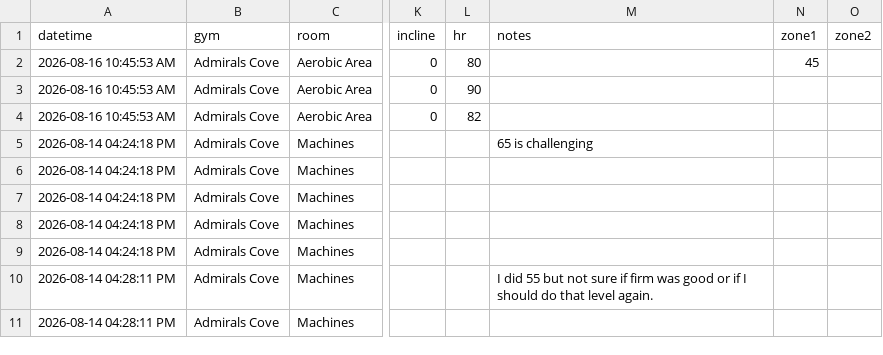
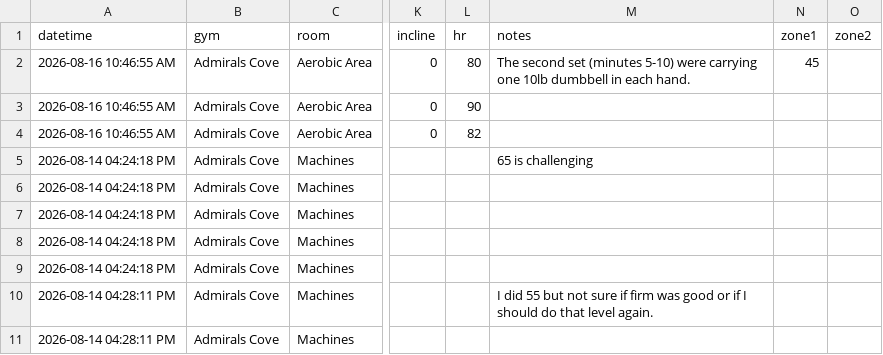
Before and after one commit to chromacole/logtrim, a CSV file: workout-log.csv, drawn as a sheet; only a part is shown, gaps mark what is left out; the diff names each change by its address in the sheet, - before the commit and + after, or states it on an @@ line.

Commit message:
Update workout log CSV

```diff
--- a/workout-log.csv
+++ b/workout-log.csv
-A2:A4 (datetime): 2026-08-16 10:45:53 AM
+A2:A4 (datetime): 2026-08-16 10:46:55 AM
-M2 (notes): (empty)
+M2 (notes): The second set (minutes 5-10) were carrying one 10lb dumbbell in each hand.
```
